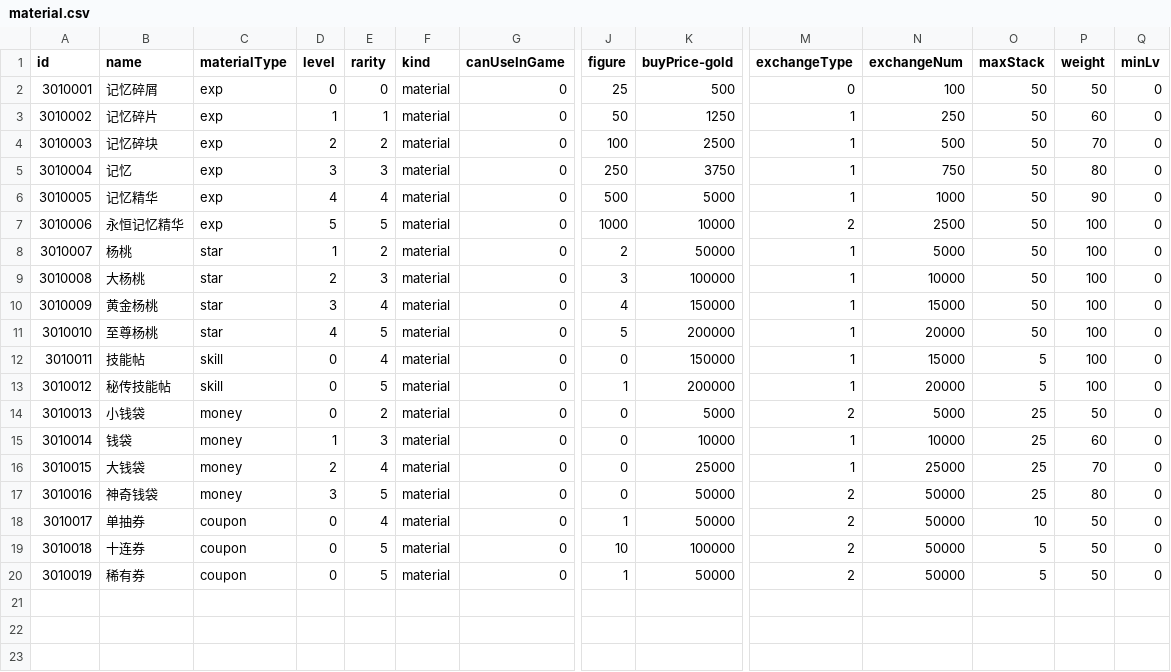
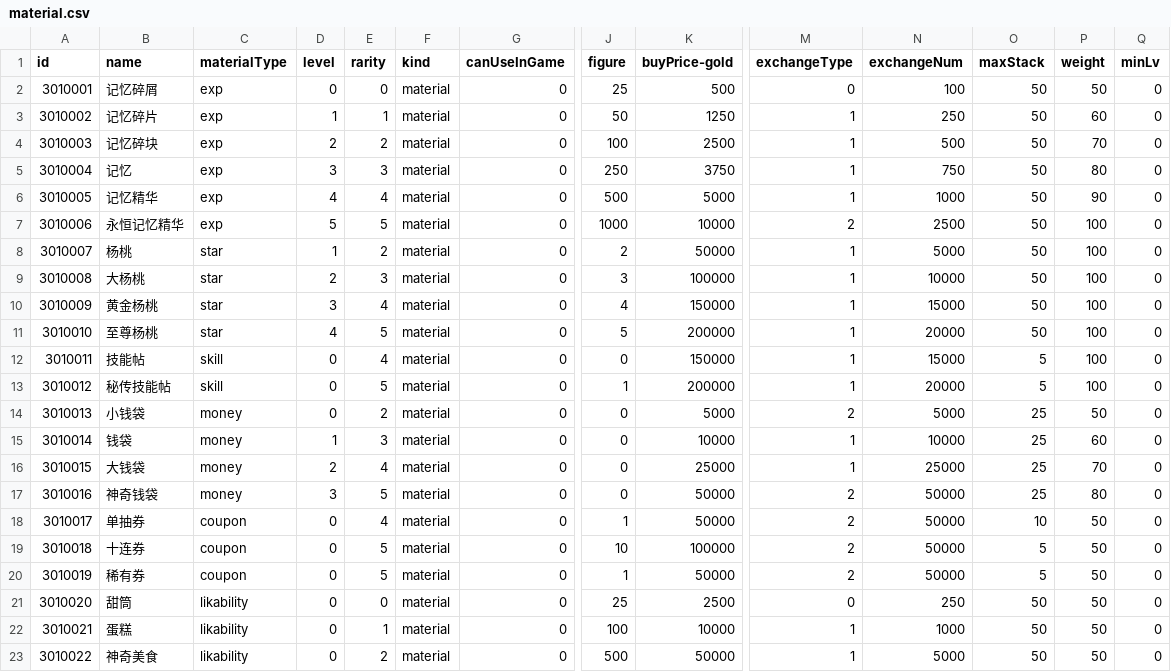
Before and after one commit to PenpenLi/RL_CardGame, a CSV file: Assets/Resources/Data/material.csv, drawn as a sheet; only a part is shown, gaps mark what is left out; rows hold the shown columns only; the diff names each change by its address in the sheet, - before the commit and + after, or states it on an @@ line.

```diff
--- a/Assets/Resources/Data/material.csv
+++ b/Assets/Resources/Data/material.csv
+row 21: 3010020 | 甜筒 | likability | 0 | 0 | material | 0 | 25 | 2500 | 0 | 250 | 50 | 50 | 0
+row 22: 3010021 | 蛋糕 | likability | 0 | 1 | material | 0 | 100 | 10000 | 1 | 1000 | 50 | 50 | 0
+row 23: 3010022 | 神奇美食 | likability | 0 | 2 | material | 0 | 500 | 50000 | 1 | 5000 | 50 | 50 | 0
```
Also changed, not shown: Assets/Resources/Data/hero0.csv, Assets/Resources/Data/prop.csv, 48 other files.
